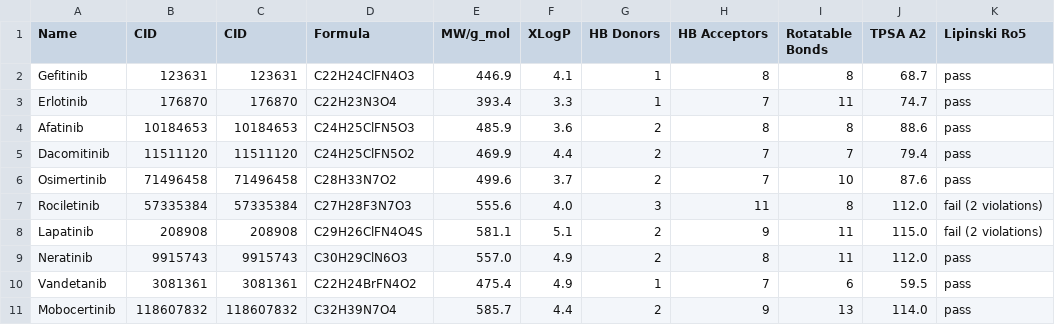
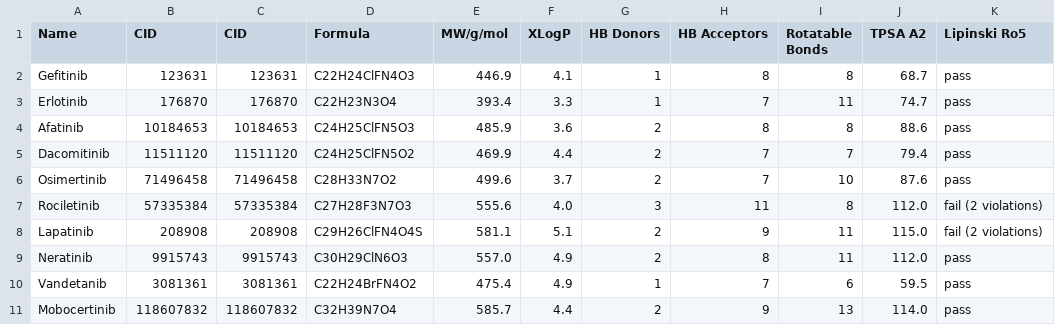
Before and after one commit to anvikale2007/egfr-inhibitory-database, a CSV file: EGFR_inhibitors_pubchem.csv, drawn as a sheet; only a part is shown; the diff names each change by its address in the sheet, - before the commit and + after, or states it on an @@ line.

Commit message:
Update EGFR_inhibitors_pubchem.csv

```diff
--- a/EGFR_inhibitors_pubchem.csv
+++ b/EGFR_inhibitors_pubchem.csv
-E1: MW/g_mol
+E1: MW/g/mol
```
